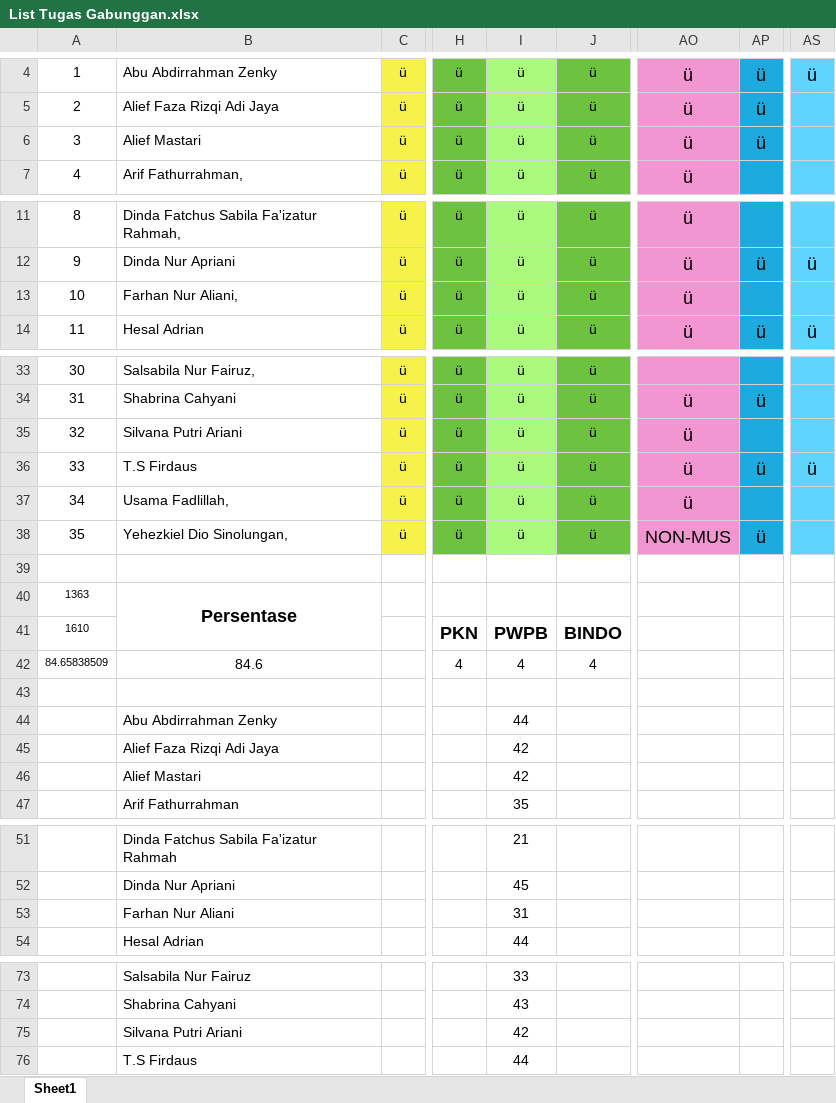
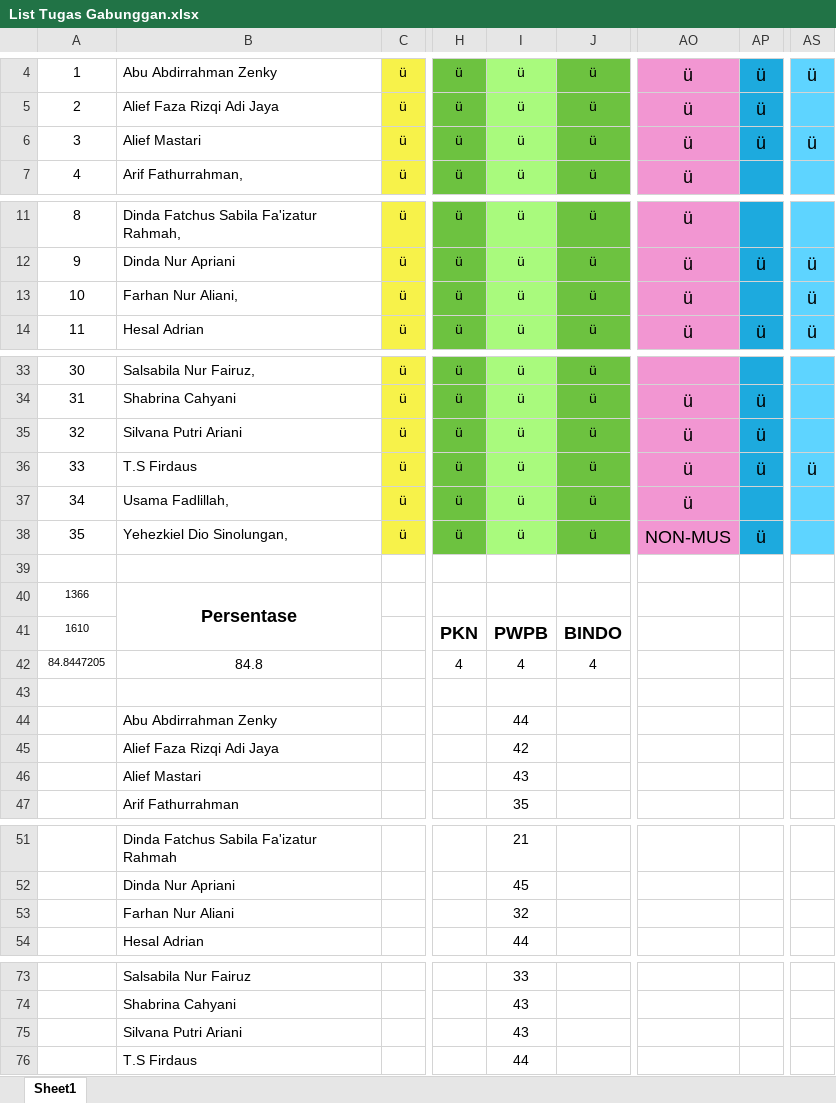
Before and after one commit to NotHydra/rpl-school-web-report, an Excel workbook: Excel/List Tugas Gabunggan.xlsx, sheet Sheet1, drawn as a sheet; only a part is shown, gaps mark what is left out; values as stored, in another font and other column widths than the file's, no borders; conditional formats not drawn; the diff names each change by its address in the sheet, - before the commit and + after, or states it on an @@ line.

```diff
--- a/Excel/List Tugas Gabunggan.xlsx (sheet Sheet1)
+++ b/Excel/List Tugas Gabunggan.xlsx (sheet Sheet1)
-AS6: (empty)
+AS6: ü
-AS13: (empty)
+AS13: ü
-AP35: (empty)
+AP35: ü
-A40: 1363
+A40: 1366
-A42: 84.65838509
+A42: 84.8447205
-B42: 84.6
+B42: 84.8
-I46: 42
+I46: 43
-I53: 31
+I53: 32
-I75: 42
+I75: 43
```
Also changed, not shown: Excel/Bulanan/Excel/List Tugas Bulanan Ke-1 (26 Juli 2021 - 29 Agustus 2021).xlsx, Excel/Bulanan/Excel/List Tugas Bulanan Ke-2 (30 Juli 2021 - 27 September 2021).xlsx, 41 other files.
